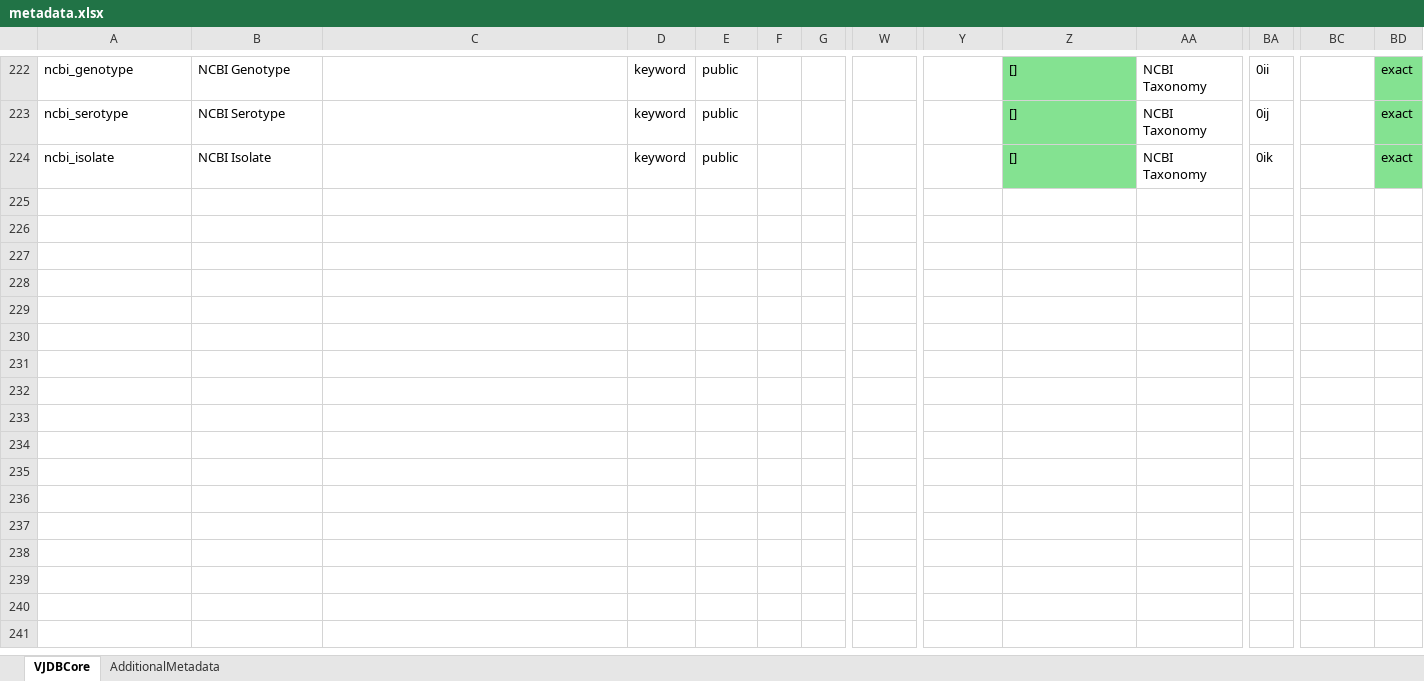
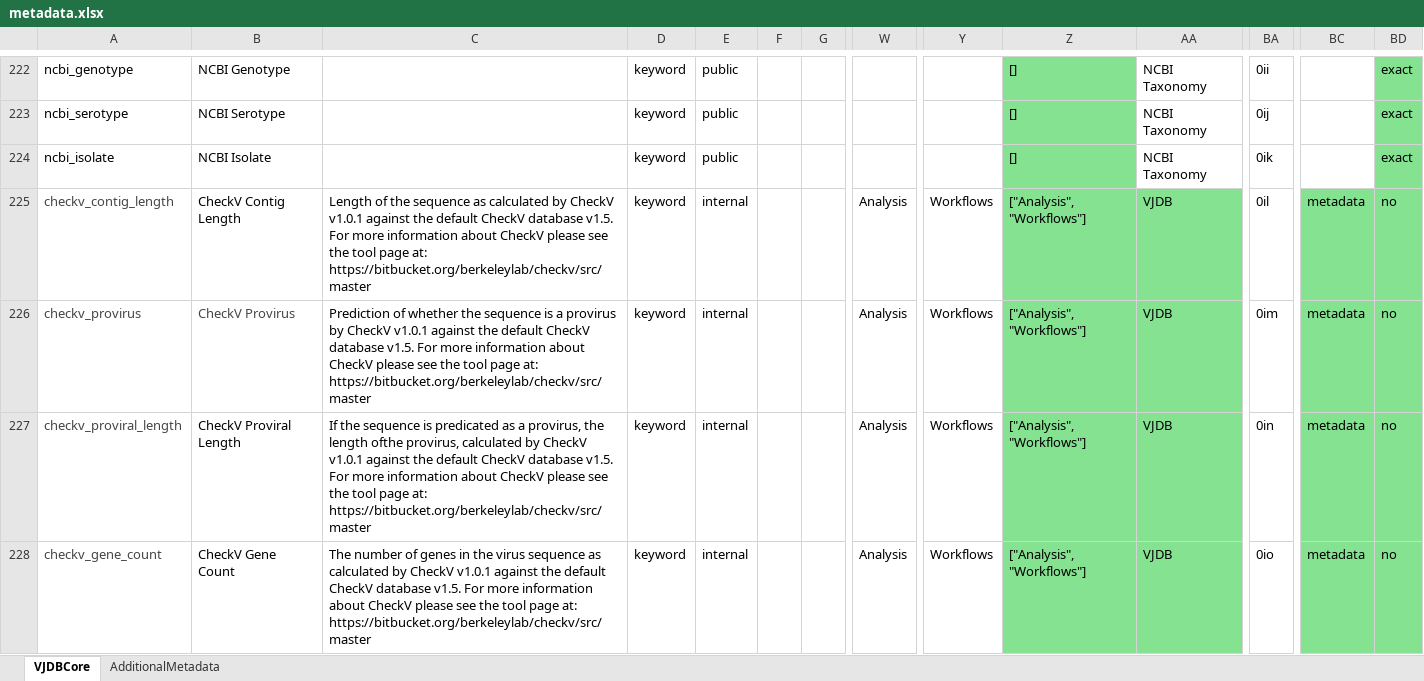
Before and after one commit to VirJenDB/virjendb_metadata, an Excel workbook: metadata.xlsx, sheet VJDBCore, drawn as a sheet; only a part is shown, gaps mark what is left out; values as stored, in another font and other column widths than the file's, no borders; conditional formats not drawn; rows hold the shown columns only; the diff covers the shown part only; the diff names each change by its address in the sheet, - before the commit and + after, or states it on an @@ line.

Commit message:
Add files via upload
added 14 new internal fields from checkv output

```diff
--- a/metadata.xlsx (sheet VJDBCore)
+++ b/metadata.xlsx (sheet VJDBCore)
+row 225: checkv_contig_length | CheckV Contig Length | Length of the sequence as calculated by CheckV v1.0.1 against the default CheckV database v1.5. For more information about CheckV please see the tool page at: https://bitbucket.org/berkeleylab/checkv/src/master | keyword | internal |  |  | Analysis | Workflows | ["Analysis", "Workflows"] | VJDB | 0il | metadata | no
+row 226: checkv_provirus | CheckV Provirus | Prediction of whether the sequence is a provirus by CheckV v1.0.1 against the default CheckV database v1.5. For more information about CheckV please see the tool page at: https://bitbucket.org/berkeleylab/checkv/src/master | keyword | internal |  |  | Analysis | Workflows | ["Analysis", "Workflows"] | VJDB | 0im | metadata | no
+row 227: checkv_proviral_length | CheckV Proviral Length | If the sequence is predicated as a provirus, the length ofthe provirus, calculated by CheckV v1.0.1 against the default CheckV database v1.5. For more information about CheckV please see the tool page at: https://bitbucket.org/berkeleylab/checkv/src/master | keyword | internal |  |  | Analysis | Workflows | ["Analysis", "Workflows"] | VJDB | 0in | metadata | no
+row 228: checkv_gene_count | CheckV Gene Count | The number of genes in the virus sequence as calculated by CheckV v1.0.1 against the default CheckV database v1.5. For more information about CheckV please see the tool page at: https://bitbucket.org/berkeleylab/checkv/src/master | keyword | internal |  |  | Analysis | Workflows | ["Analysis", "Workflows"] | VJDB | 0io | metadata | no
```
Also changed, not shown: 10 added rows elsewhere in this sheet.
